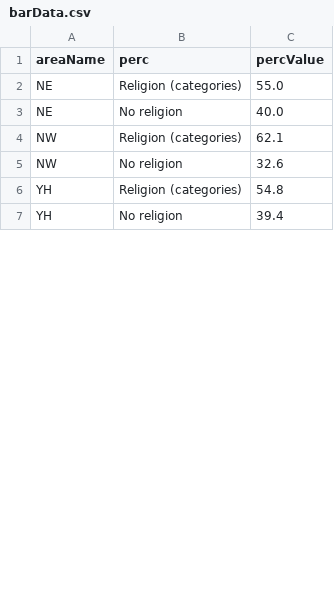
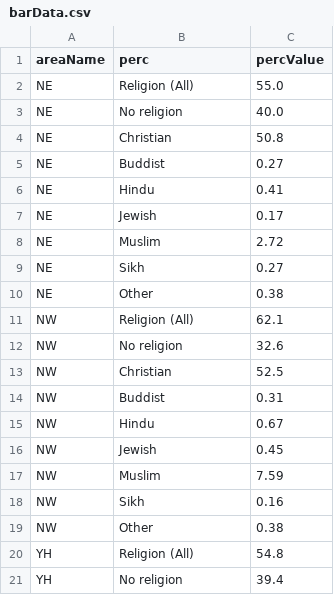
Before and after one commit to safaabdul/data, a CSV file: barData.csv, drawn as a sheet; only a part is shown; the diff covers the shown part only.

Commit message:
Update barData.csv

```diff
--- a/barData.csv
+++ b/barData.csv
@@ -1,7 +1,21 @@
 areaName,perc,percValue
-NE,Religion (categories),55.0
+NE,Religion (All),55.0
 NE,No religion,40.0
-NW,Religion (categories),62.1
+NE,Christian,50.8
+NE,Buddist,0.27
+NE,Hindu,0.41
+NE,Jewish,0.17
+NE,Muslim,2.72
+NE,Sikh,0.27
+NE,Other,0.38
+NW,Religion (All),62.1
 NW,No religion,32.6
-YH,Religion (categories),54.8
+NW,Christian,52.5
+NW,Buddist,0.31
+NW,Hindu,0.67
+NW,Jewish,0.45
+NW,Muslim,7.59
+NW,Sikh,0.16
+NW,Other,0.38
+YH,Religion (All),54.8
 YH,No religion,39.4
```
Also changed, not shown: 49 added rows and 6 edited cells elsewhere in this file.
